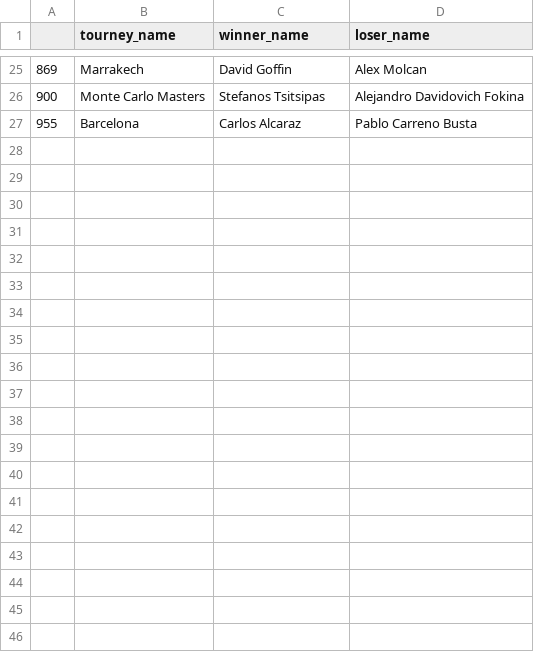
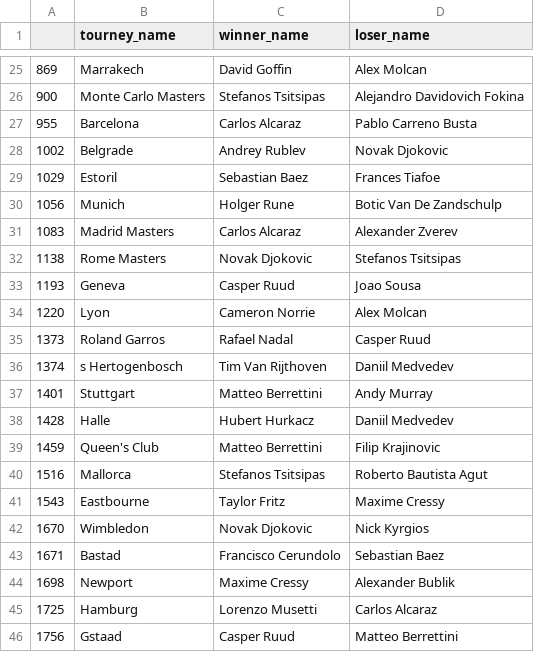
Before and after one commit to SriramV739/TennisAnalytics, a CSV file: winners.csv, drawn as a sheet; only a part is shown, gaps mark what is left out; the diff covers the shown part only.

```diff
--- a/winners.csv
+++ b/winners.csv
@@ -27 +27,20 @@
 955,Barcelona,Carlos Alcaraz,Pablo Carreno Busta
+1002,Belgrade ,Andrey Rublev,Novak Djokovic
+1029,Estoril,Sebastian Baez,Frances Tiafoe
+1056,Munich,Holger Rune,Botic Van De Zandschulp
+1083,Madrid Masters,Carlos Alcaraz,Alexander Zverev
+1138,Rome Masters,Novak Djokovic,Stefanos Tsitsipas
+1193,Geneva,Casper Ruud,Joao Sousa
+1220,Lyon,Cameron Norrie,Alex Molcan
+1373,Roland Garros,Rafael Nadal,Casper Ruud
+1374,s Hertogenbosch,Tim Van Rijthoven,Daniil Medvedev
+1401,Stuttgart,Matteo Berrettini,Andy Murray
+1428,Halle,Hubert Hurkacz,Daniil Medvedev
+1459,Queen's Club,Matteo Berrettini,Filip Krajinovic
+1516,Mallorca,Stefanos Tsitsipas,Roberto Bautista Agut
+1543,Eastbourne,Taylor Fritz,Maxime Cressy
+1670,Wimbledon,Novak Djokovic,Nick Kyrgios
+1671,Bastad,Francisco Cerundolo,Sebastian Baez
+1698,Newport,Maxime Cressy,Alexander Bublik
+1725,Hamburg,Lorenzo Musetti,Carlos Alcaraz
+1756,Gstaad,Casper Ruud,Matteo Berrettini
```
Also changed, not shown: 26 added rows elsewhere in this file, 3 other files.
